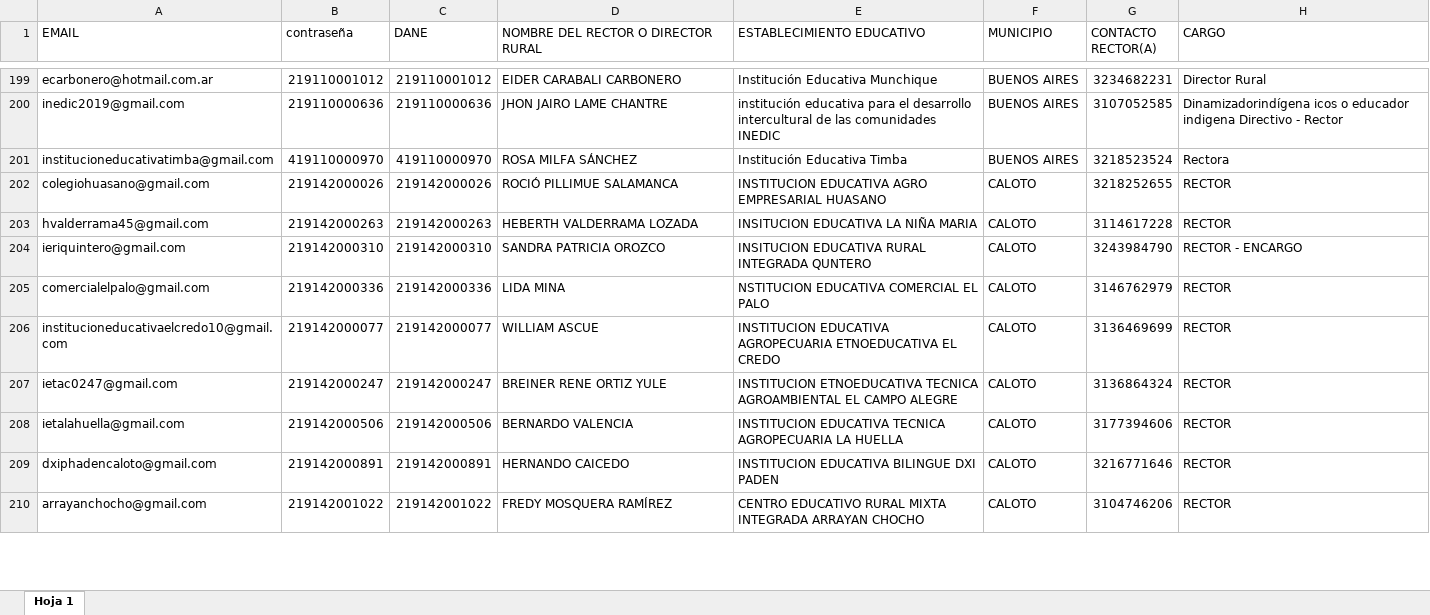
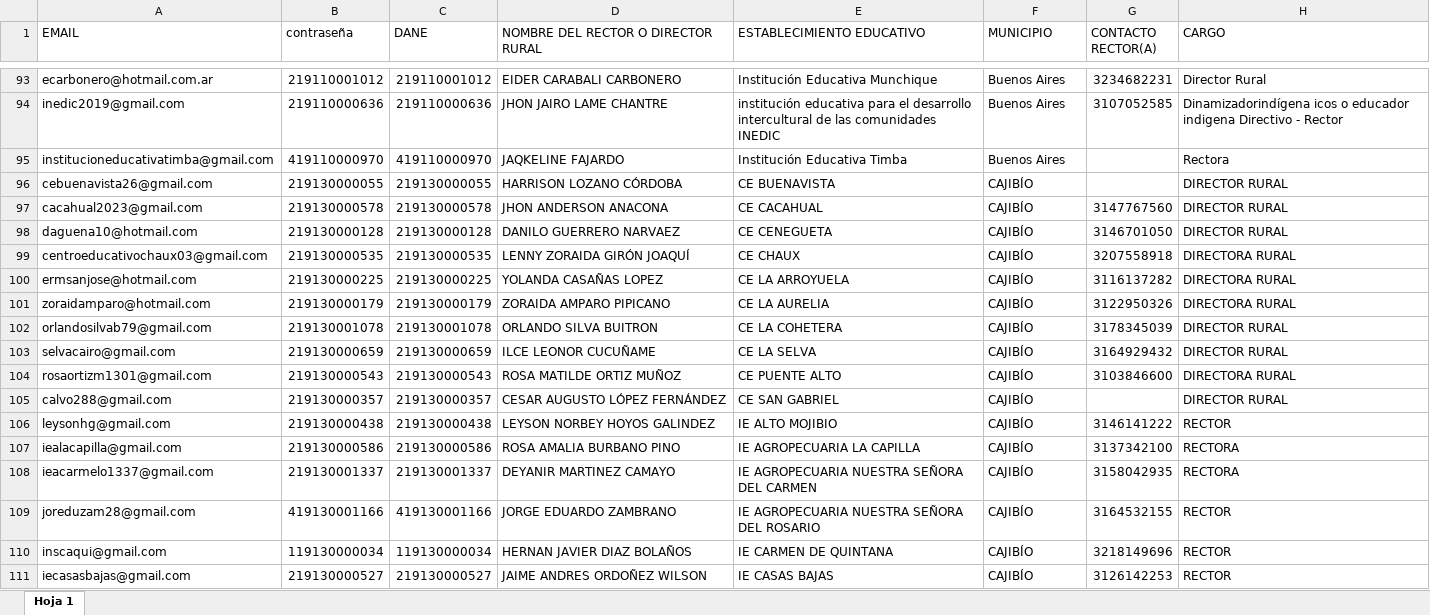
Before and after one commit to LuisKMunoz-engineering/Educator-Absence-ETL-Pipeline, an Excel workbook: public/data/rectores.xlsx, sheet Hoja 1, drawn as a sheet; only a part is shown, gaps mark what is left out; the shorter side is filled out with more unchanged rows; values as stored, in another font and other column widths than the file's, no cell formats; addresses are those after the commit; the diff covers the shown part only; the diff names each change by its address in the sheet, - before the commit and + after, or states it on an @@ line.

```diff
--- a/public/data/rectores.xlsx (sheet Hoja 1)
+++ b/public/data/rectores.xlsx (sheet Hoja 1)
-F93:F95 (MUNICIPIO): BUENOS AIRES
+F93:F95 (MUNICIPIO): Buenos Aires
-D95: ROSA MILFA SÁNCHEZ
+D95: JAQKELINE FAJARDO
-G95 (CONTACTO RECTOR(A)): 3218523524
+G95 (CONTACTO RECTOR(A)): (empty)
+row 96: cebuenavista26@gmail.com | 219130000055 | 219130000055 | HARRISON LOZANO CÓRDOBA | CE BUENAVISTA | CAJIBÍO |  | DIRECTOR RURAL
+row 97: cacahual2023@gmail.com | 219130000578 | 219130000578 | JHON ANDERSON ANACONA | CE CACAHUAL | CAJIBÍO | 3147767560 | DIRECTOR RURAL
+row 98: daguena10@hotmail.com | 219130000128 | 219130000128 | DANILO GUERRERO NARVAEZ | CE CENEGUETA | CAJIBÍO | 3146701050 | DIRECTOR RURAL
+row 99: centroeducativochaux03@gmail.com | 219130000535 | 219130000535 | LENNY ZORAIDA GIRÓN JOAQUÍ | CE CHAUX | CAJIBÍO | 3207558918 | DIRECTORA RURAL
+row 100: ermsanjose@hotmail.com | 219130000225 | 219130000225 | YOLANDA CASAÑAS LOPEZ | CE LA ARROYUELA | CAJIBÍO | 3116137282 | DIRECTORA RURAL
+row 101: zoraidamparo@hotmail.com | 219130000179 | 219130000179 | ZORAIDA AMPARO PIPICANO | CE LA AURELIA | CAJIBÍO | 3122950326 | DIRECTORA RURAL
+row 102: orlandosilvab79@gmail.com | 219130001078 | 219130001078 | ORLANDO SILVA BUITRON | CE LA COHETERA | CAJIBÍO | 3178345039 | DIRECTOR RURAL
+row 103: selvacairo@gmail.com | 219130000659 | 219130000659 | ILCE LEONOR CUCUÑAME | CE LA SELVA | CAJIBÍO | 3164929432 | DIRECTOR RURAL
+row 104: rosaortizm1301@gmail.com | 219130000543 | 219130000543 | ROSA MATILDE ORTIZ MUÑOZ | CE PUENTE ALTO | CAJIBÍO | 3103846600 | DIRECTORA RURAL
+row 105: calvo288@gmail.com | 219130000357 | 219130000357 | CESAR AUGUSTO LÓPEZ FERNÁNDEZ | CE SAN GABRIEL | CAJIBÍO |  | DIRECTOR RURAL
+row 106: leysonhg@gmail.com | 219130000438 | 219130000438 | LEYSON NORBEY HOYOS GALINDEZ | IE ALTO MOJIBIO | CAJIBÍO | 3146141222 | RECTOR
+row 107: iealacapilla@gmail.com | 219130000586 | 219130000586 | ROSA AMALIA BURBANO PINO | IE AGROPECUARIA LA CAPILLA | CAJIBÍO | 3137342100 | RECTORA
+row 108: ieacarmelo1337@gmail.com | 219130001337 | 219130001337 | DEYANIR MARTINEZ CAMAYO | IE AGROPECUARIA NUESTRA SEÑORA DEL CARMEN | CAJIBÍO | 3158042935 | RECTORA
+row 109: joreduzam28@gmail.com | 419130001166 | 419130001166 | JORGE EDUARDO ZAMBRANO | IE AGROPECUARIA NUESTRA SEÑORA DEL ROSARIO | CAJIBÍO | 3164532155 | RECTOR
+row 110: inscaqui@gmail.com | 119130000034 | 119130000034 | HERNAN JAVIER DIAZ BOLAÑOS | IE CARMEN DE QUINTANA | CAJIBÍO | 3218149696 | RECTOR
+row 111: iecasasbajas@gmail.com | 219130000527 | 219130000527 | JAIME ANDRES ORDOÑEZ WILSON | IE CASAS BAJAS | CAJIBÍO | 3126142253 | RECTOR
```
Also changed, not shown: 85 added rows, 113 removed rows, 55 moved rows and 172 edited cells elsewhere in this sheet, cell formats, public/data/directoresDeNucleo.xlsx, 2 other files.
